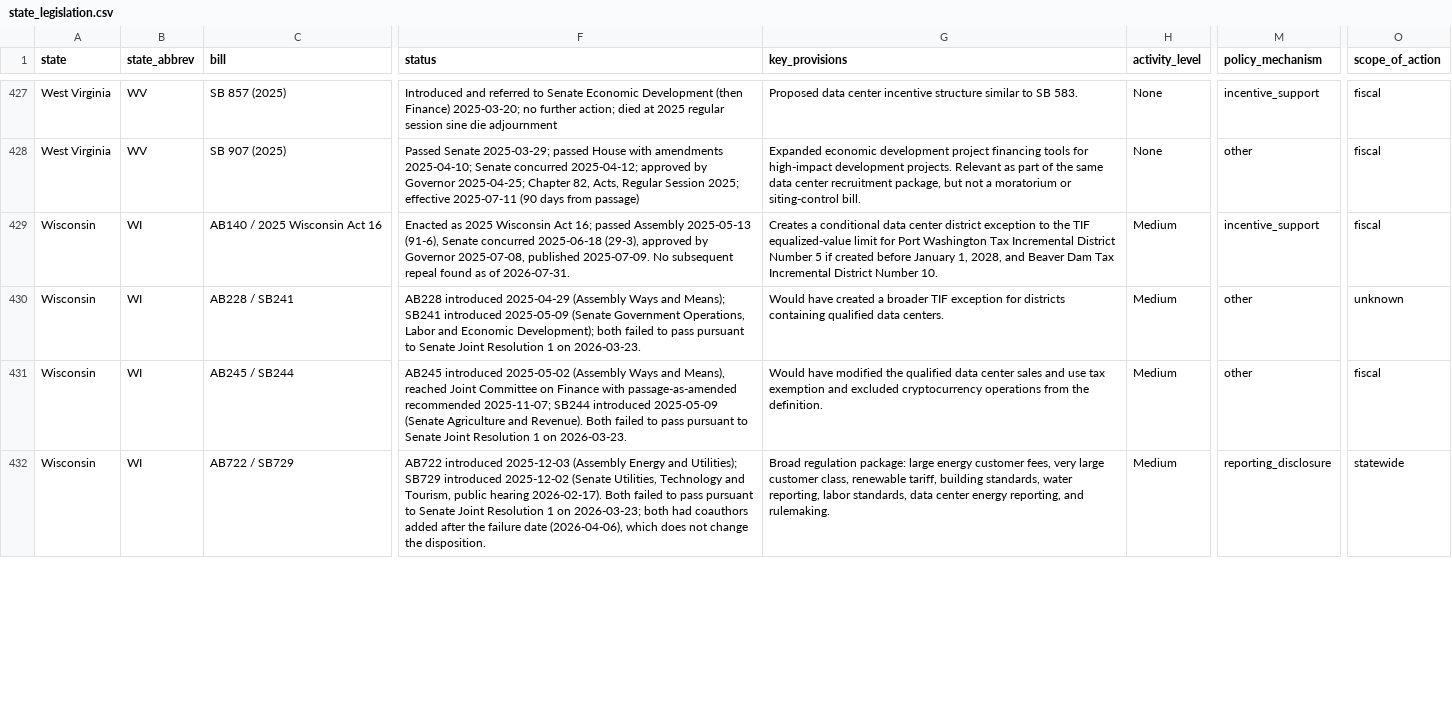
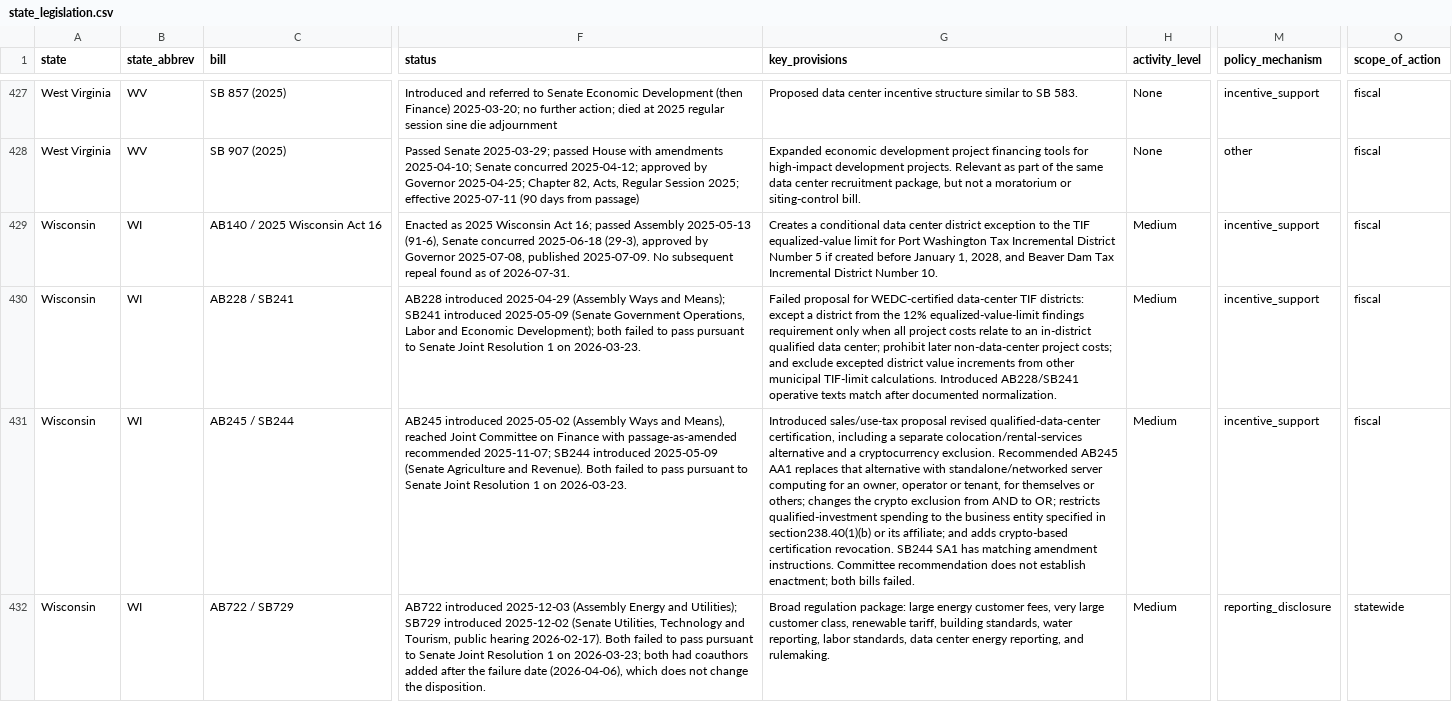
Before and after one commit to mjbommar/moratorium-data-2026, a CSV file: data/state_legislation.csv, drawn as a sheet; only a part is shown, gaps mark what is left out; the diff covers the shown part only; the diff names each change by its address in the sheet, - before the commit and + after, or states it on an @@ line.

```diff
--- a/data/state_legislation.csv
+++ b/data/state_legislation.csv
-G430 (key_provisions): Would have created a broader TIF exception for districts containing qualified data centers.
+G430 (key_provisions): Failed proposal for WEDC-certified data-center TIF districts: except a district from the 12% equalized-value-limit findings requirement only when all project costs relate to an in-district qualified data center; prohibit later non-data-center project costs; and exclude excepted district value increments from other municipal TIF-limit calculations. Introduced AB228/SB241 operative texts match after documented normalization.
-M430:M431 (policy_mechanism): other
+M430:M431 (policy_mechanism): incentive_support
-O430 (scope_of_action): unknown
+O430 (scope_of_action): fiscal
-G431 (key_provisions): Would have modified the qualified data center sales and use tax exemption and excluded cryptocurrency operations from the definition.
+G431 (key_provisions): Introduced sales/use-tax proposal revised qualified-data-center certification, including a separate colocation/rental-services alternative and a cryptocurrency exclusion. Recommended AB245 AA1 replaces that alternative with standalone/networked server computing for an owner, operator or tenant, for themselves or others; changes the crypto exclusion from AND to OR; restricts qualified-investment spending to the business entity specified in section238.40(1)(b) or its affiliate; and adds crypto-based certification revocation. SB244 SA1 has matching amendment instructions. Committee recommendation does not establish enactment; both bills failed.
```
Also changed, not shown: 6 edited cells elsewhere in this file, data/policy-scope/all-annotated.csv, data/policy-scope/not-explicitly-excluded-candidates.csv, 25 other files.
